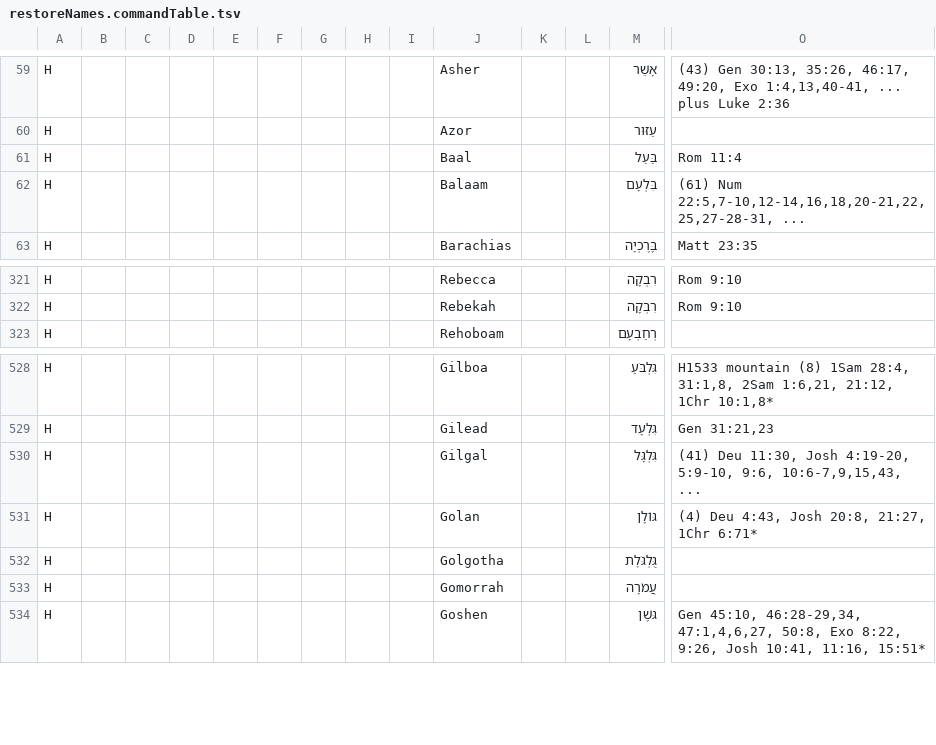
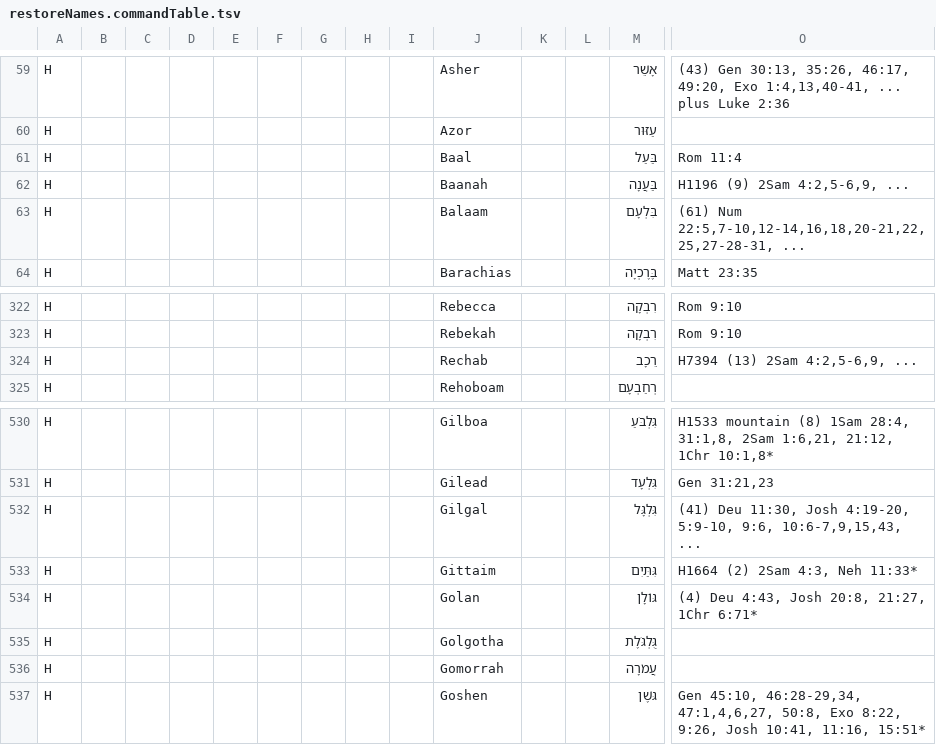
Before and after one commit to Freely-Given-org/OpenEnglishTranslation--OET, a TSV file: scripts/ScriptedOTUpdates/restoreNames.commandTable.tsv, drawn as a sheet; only a part is shown, gaps mark what is left out; rows hold the shown columns only; the diff names each change by its address in the sheet, - before the commit and + after, or states it on an @@ line.

```diff
--- a/scripts/ScriptedOTUpdates/restoreNames.commandTable.tsv
+++ b/scripts/ScriptedOTUpdates/restoreNames.commandTable.tsv
+row 62: H |  |  |  |  |  |  |  |  | Baanah |  |  | בַּעֲנָה | H1196 (9) 2Sam 4:2,5-6,9, ...
+row 324: H |  |  |  |  |  |  |  |  | Rechab |  |  | רֵכָב | H7394 (13) 2Sam 4:2,5-6,9, ...
+row 533: H |  |  |  |  |  |  |  |  | Gittaim |  |  | גִּתַּיִם | H1664 (2) 2Sam 4:3, Neh 11:33*
```
Also changed, not shown: 6 other files.
